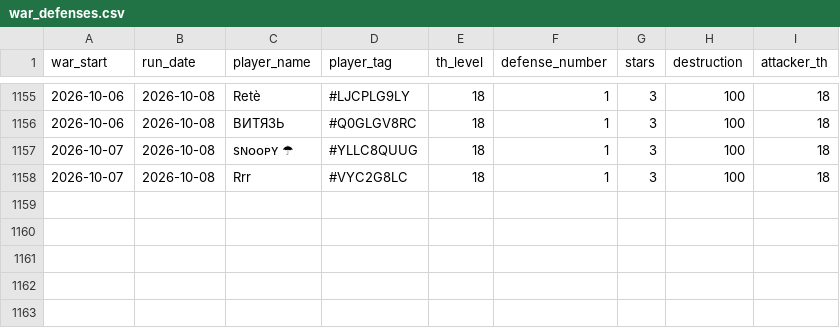
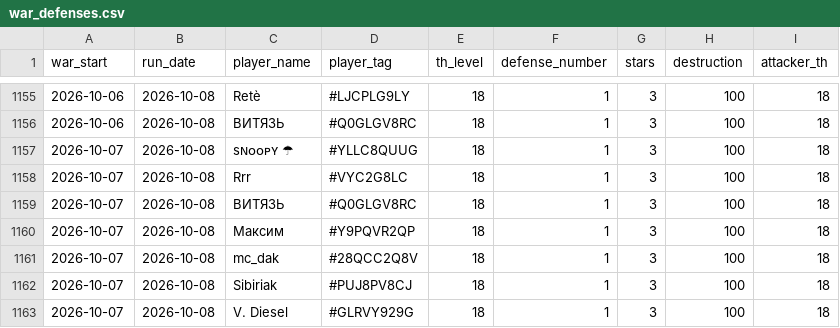
Before and after one commit to irisMoonwhisper/clash-of-clansh-scripts, a CSV file: war_defenses.csv, drawn as a sheet; only a part is shown, gaps mark what is left out; the diff names each change by its address in the sheet, - before the commit and + after, or states it on an @@ line.

```diff
--- a/war_defenses.csv
+++ b/war_defenses.csv
+row 1159: 2026-10-07 | 2026-10-08 | ВИТЯЗЬ | #Q0GLGV8RC | 18 | 1 | 3 | 100 | 18
+row 1160: 2026-10-07 | 2026-10-08 | Максим | #Y9PQVR2QP | 18 | 1 | 3 | 100 | 18
+row 1161: 2026-10-07 | 2026-10-08 | mc_dak | #28QCC2Q8V | 18 | 1 | 3 | 100 | 18
+row 1162: 2026-10-07 | 2026-10-08 | Sibiriak | #PUJ8PV8CJ | 18 | 1 | 3 | 100 | 18
+row 1163: 2026-10-07 | 2026-10-08 | V. Diesel | #GLRVY929G | 18 | 1 | 3 | 100 | 18
```
Also changed, not shown: war_attacks.csv.
